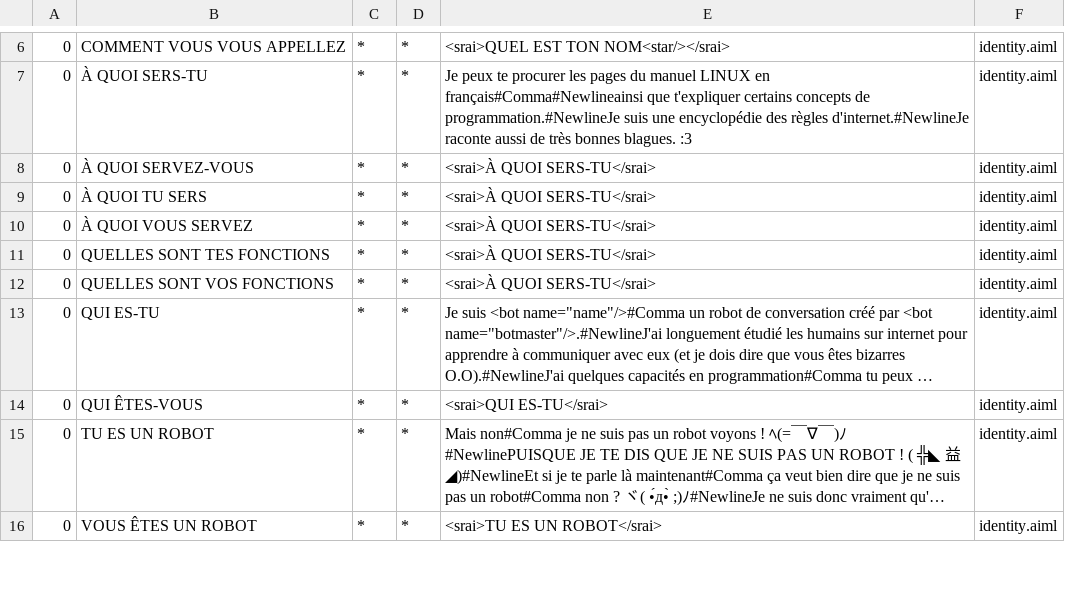
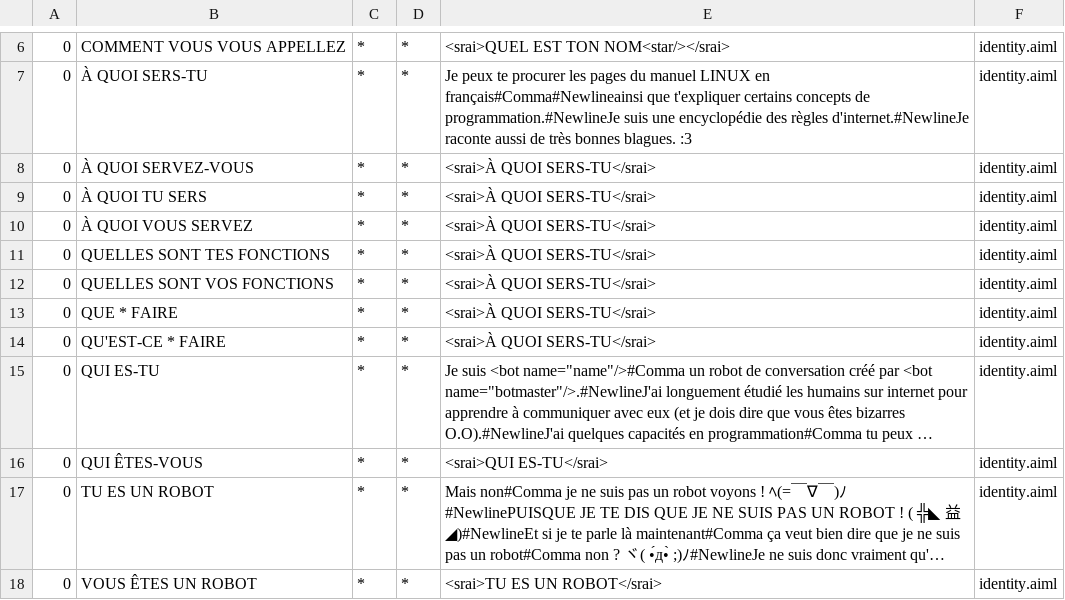
Before and after one commit to Chadys/chat-bot, a CSV file: bots/skynet/aimlif/identity.aiml.csv, drawn as a sheet; only a part is shown, gaps mark what is left out; long unchanged cells end in …; the diff covers the shown part only; the diff names each change by its address in the sheet, - before the commit and + after, or states it on an @@ line.

```diff
--- a/bots/skynet/aimlif/identity.aiml.csv
+++ b/bots/skynet/aimlif/identity.aiml.csv
+row 13: 0 | QUE * FAIRE | * | * | <srai>À QUOI SERS-TU</srai> | identity.aiml
+row 14: 0 | QU'EST-CE * FAIRE | * | * | <srai>À QUOI SERS-TU</srai> | identity.aiml
```
Also changed, not shown: 2 added rows elsewhere in this file, bots/skynet/aimlif/conversation.aiml.csv, bots/skynet/aimlif/programmation.aiml.csv, 8 other files.
